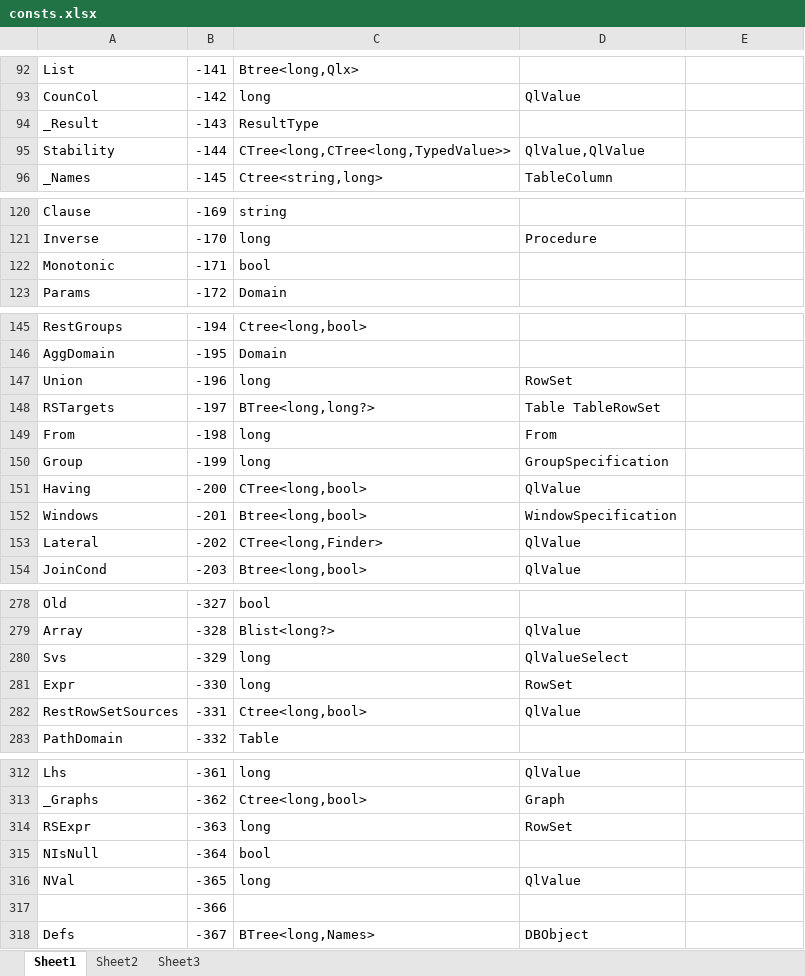
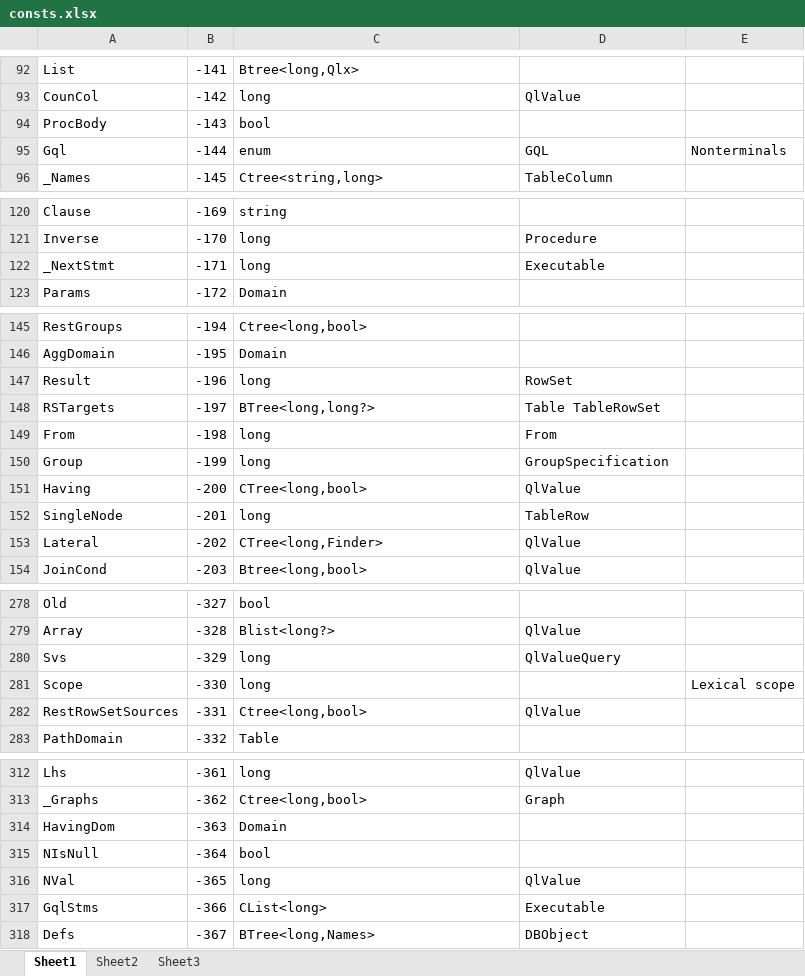
Before and after one commit to MalcolmCrowe/ShareableDataStructures, an Excel workbook: PyrrhoV7alpha/doc/consts.xlsx, sheet Sheet1, drawn as a sheet; only a part is shown, gaps mark what is left out; values as stored, in another font and other column widths than the file's, no borders; removed rows and columns are numbered as before the commit, all else as after; the diff covers the shown part only; the diff names each change by its address in the sheet, - before the commit and + after, or states it on an @@ line.

```diff
--- a/PyrrhoV7alpha/doc/consts.xlsx (sheet Sheet1)
+++ b/PyrrhoV7alpha/doc/consts.xlsx (sheet Sheet1)
-row 94: _Result | -143 | ResultType
-row 95: Stability | -144 | CTree<long,CTree<long,TypedValue>> | QlValue,QlValue
+row 94: ProcBody | -143 | bool
+row 95: Gql | -144 | enum | GQL | Nonterminals
-row 122: Monotonic | -171 | bool
+row 122: _NextStmt | -171 | long | Executable
-A147: Union
+A147: Result
-row 152: Windows | -201 | Btree<long,bool> | WindowSpecification
+row 152: SingleNode | -201 | long | TableRow
-D280: QlValueSelect
+D280: QlValueQuery
-row 281: Expr | -330 | long | RowSet
+row 281: Scope | -330 | long |  | Lexical scope
-row 314: RSExpr | -363 | long | RowSet
+row 314: HavingDom | -363 | Domain
-row 317:  | -366
+row 317: GqlStms | -366 | CList<long> | Executable
```
Also changed, not shown: 5 added rows, 5 removed rows and 1 edited cell elsewhere in this sheet, 16 other files.
